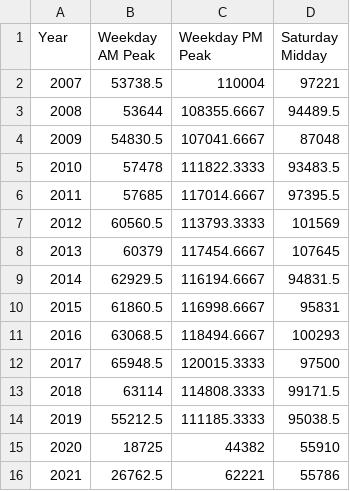
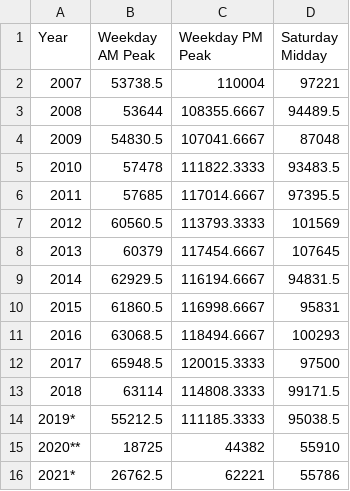
Before and after one commit to NYCPlanning/td-trends, a CSV file: ped/pedcounts.csv, drawn as a sheet.

```diff
--- a/ped/pedcounts.csv
+++ b/ped/pedcounts.csv
@@ -13,4 +13,4 @@ Year,Weekday AM Peak,Weekday PM Peak,Saturday Midday
 2018,63114,114808.3333,99171.5
-2019,55212.5,111185.3333,95038.5
-2020,18725,44382,55910
-2021,26762.5,62221,55786
+2019*,55212.5,111185.3333,95038.5
+2020**,18725,44382,55910
+2021*,26762.5,62221,55786
```
Also changed, not shown: 2 other files.
